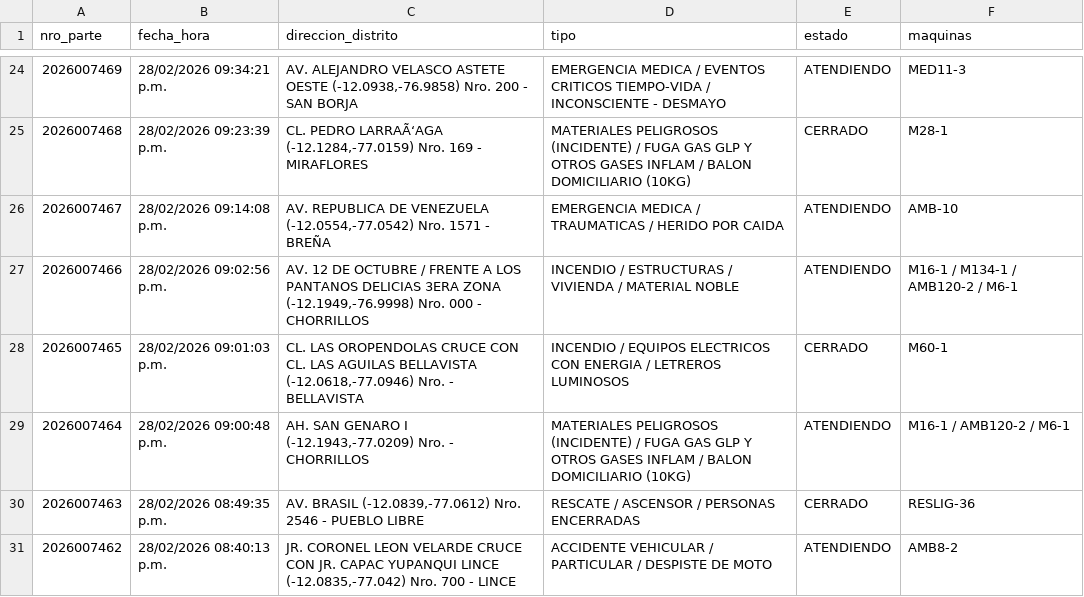
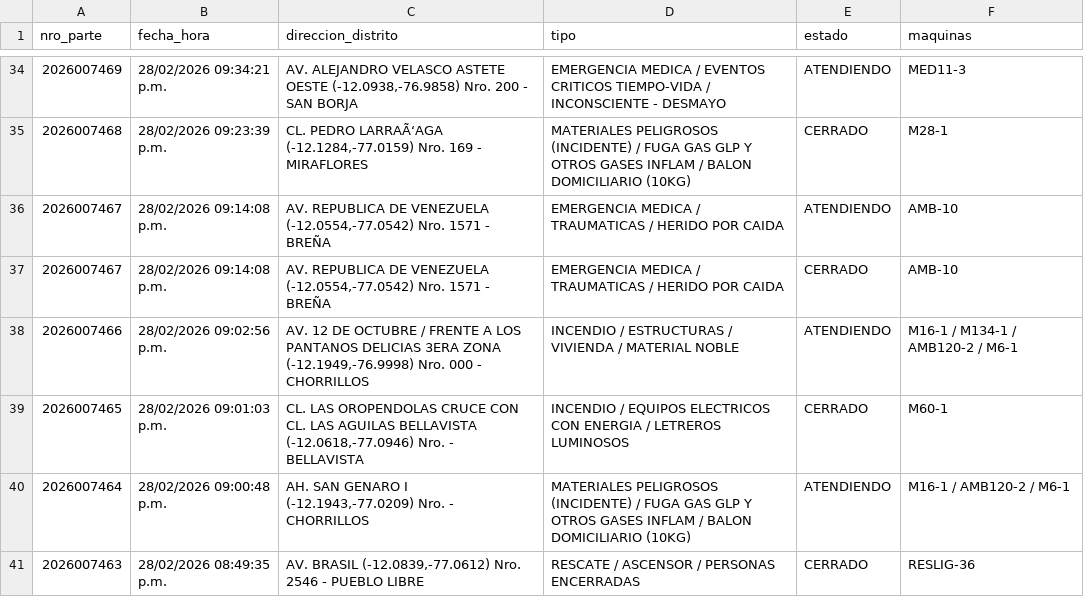
Before and after one commit to KenjiroMuriell/datamart_cgbvp, a CSV file: salida/emergencias_historico.csv, drawn as a sheet; only a part is shown, gaps mark what is left out; the shorter side is filled out with more unchanged rows; the diff covers the shown part only; the diff names each change by its address in the sheet, - before the commit and + after, or states it on an @@ line.

```diff
--- a/salida/emergencias_historico.csv
+++ b/salida/emergencias_historico.csv
+row 37: 2026007467 | 28/02/2026 09:14:08 p.m. | AV. REPUBLICA DE VENEZUELA (-12.0554,-77.0542) Nro. 1571 - BREÑA | EMERGENCIA MEDICA / TRAUMATICAS / HERIDO POR CAIDA | CERRADO | AMB-10
```
Also changed, not shown: 14 added rows elsewhere in this file.
